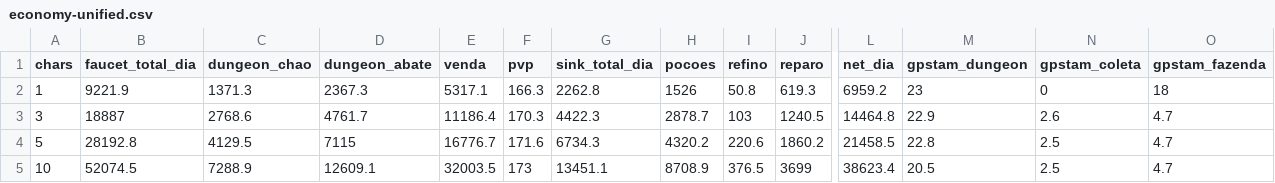
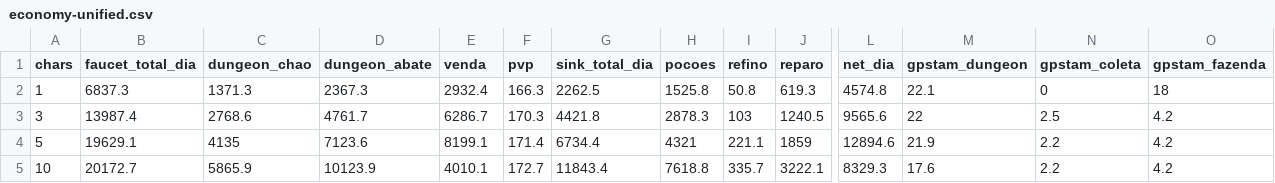
Before and after one commit to MarioTrazzi/dolrath, a CSV file: docs/balance/economy-unified.csv, drawn as a sheet; only a part is shown, gaps mark what is left out; the diff covers the shown part only; the diff names each change by its address in the sheet, - before the commit and + after, or states it on an @@ line.

```diff
--- a/docs/balance/economy-unified.csv
+++ b/docs/balance/economy-unified.csv
-B2 (faucet_total_dia): 9221.9
+B2 (faucet_total_dia): 6837.3
-E2 (venda): 5317.1
+E2 (venda): 2932.4
-G2 (sink_total_dia): 2262.8
+G2 (sink_total_dia): 2262.5
-H2 (pocoes): 1526
+H2 (pocoes): 1525.8
-L2 (net_dia): 6959.2
+L2 (net_dia): 4574.8
-M2 (gpstam_dungeon): 23
+M2 (gpstam_dungeon): 22.1
-B3 (faucet_total_dia): 18887
+B3 (faucet_total_dia): 13987.4
-E3 (venda): 11186.4
+E3 (venda): 6286.7
-G3 (sink_total_dia): 4422.3
+G3 (sink_total_dia): 4421.8
-H3 (pocoes): 2878.7
+H3 (pocoes): 2878.3
-L3 (net_dia): 14464.8
+L3 (net_dia): 9565.6
-M3 (gpstam_dungeon): 22.9
+M3 (gpstam_dungeon): 22
-N3 (gpstam_coleta): 2.6
+N3 (gpstam_coleta): 2.5
-O3:O5 (gpstam_fazenda): 4.7
+O3:O5 (gpstam_fazenda): 4.2
-B4 (faucet_total_dia): 28192.8
+B4 (faucet_total_dia): 19629.1
-C4 (dungeon_chao): 4129.5
+C4 (dungeon_chao): 4135
-D4 (dungeon_abate): 7115
+D4 (dungeon_abate): 7123.6
-E4 (venda): 16776.7
+E4 (venda): 8199.1
-F4 (pvp): 171.6
+F4 (pvp): 171.4
-G4 (sink_total_dia): 6734.3
+G4 (sink_total_dia): 6734.4
-H4 (pocoes): 4320.2
+H4 (pocoes): 4321
-I4 (refino): 220.6
+I4 (refino): 221.1
-J4 (reparo): 1860.2
+J4 (reparo): 1859
-L4 (net_dia): 21458.5
+L4 (net_dia): 12894.6
-M4 (gpstam_dungeon): 22.8
+M4 (gpstam_dungeon): 21.9
-N4:N5 (gpstam_coleta): 2.5
+N4:N5 (gpstam_coleta): 2.2
-B5 (faucet_total_dia): 52074.5
+B5 (faucet_total_dia): 20172.7
-C5 (dungeon_chao): 7288.9
+C5 (dungeon_chao): 5865.9
-D5 (dungeon_abate): 12609.1
+D5 (dungeon_abate): 10123.9
-E5 (venda): 32003.5
+E5 (venda): 4010.1
-F5 (pvp): 173
+F5 (pvp): 172.7
-G5 (sink_total_dia): 13451.1
+G5 (sink_total_dia): 11843.4
-H5 (pocoes): 8708.9
+H5 (pocoes): 7618.8
-I5 (refino): 376.5
+I5 (refino): 335.7
-J5 (reparo): 3699
+J5 (reparo): 3222.1
-L5 (net_dia): 38623.4
+L5 (net_dia): 8329.3
-M5 (gpstam_dungeon): 20.5
+M5 (gpstam_dungeon): 17.6
```
Also changed, not shown: 2 edited cells elsewhere in this file, 13 other files.
